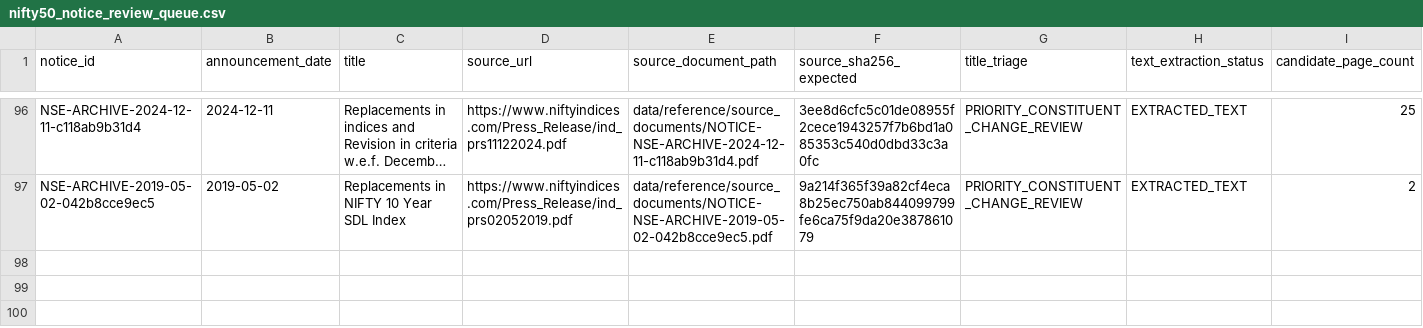
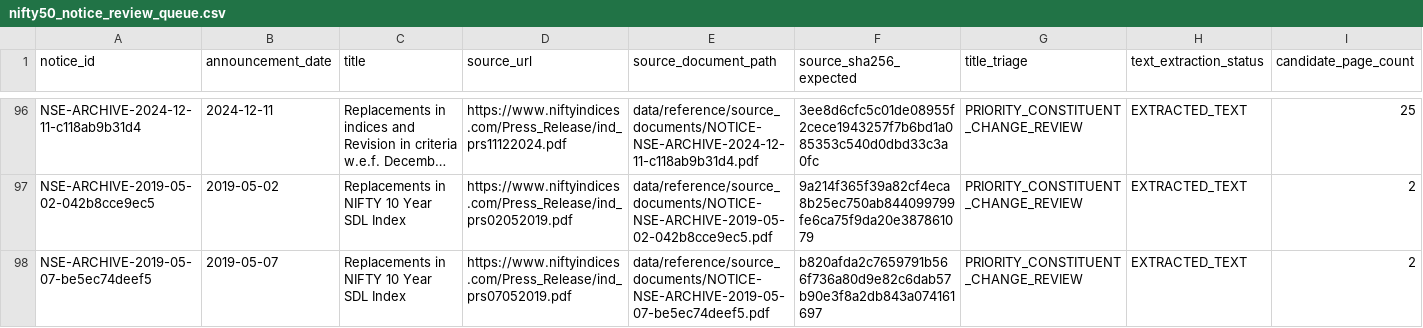
Before and after one commit to vishwasgarg5/Trader, a CSV file: data/reference/nifty50_notice_review_queue.csv, drawn as a sheet; only a part is shown, gaps mark what is left out; long unchanged cells end in …; rows hold the shown columns only; the diff names each change by its address in the sheet, - before the commit and + after, or states it on an @@ line.

Commit message:
Screen 2019-05-07 NSE fixed-income notice for Nifty 50 scope

```diff
--- a/data/reference/nifty50_notice_review_queue.csv
+++ b/data/reference/nifty50_notice_review_queue.csv
+row 98: NSE-ARCHIVE-2019-05-07-be5ec74deef5 | 2019-05-07 | Replacements in NIFTY 10 Year SDL Index | https://www.niftyindices.com/Press_Release/ind_prs07052019.pdf | data/reference/source_documents/NOTICE-NSE-ARCHIVE-2019-05-07-be5ec74deef5.pdf | b820afda2c7659791b566f736a80d9e82c6dab57b90e3f8a2db843a074161697 | PRIORITY_CONSTITUENT_CHANGE_REVIEW | EXTRACTED_TEXT | 2
```
